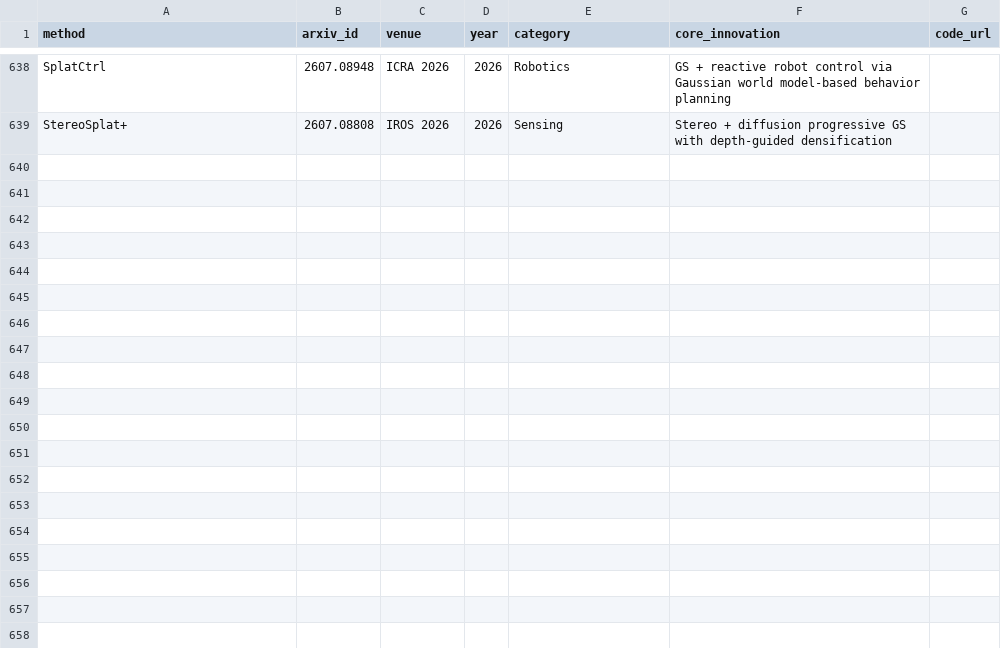
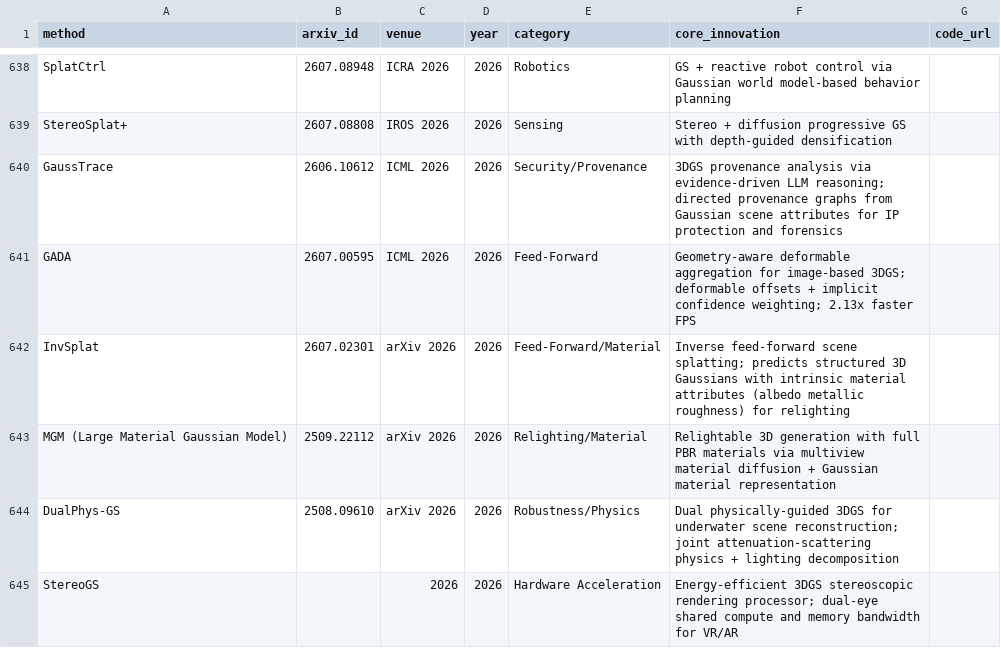
Before and after one commit to jaccen/Awesome-Gaussian-Skills, a CSV file: 3dgs-methods-overview.csv, drawn as a sheet; only a part is shown, gaps mark what is left out; the diff names each change by its address in the sheet, - before the commit and + after, or states it on an @@ line.

```diff
--- a/3dgs-methods-overview.csv
+++ b/3dgs-methods-overview.csv
+row 640: GaussTrace | 2606.10612 | ICML 2026 | 2026 | Security/Provenance | 3DGS provenance analysis via evidence-driven LLM reasoning; directed provenance graphs from Gaussian scene attributes for IP protection and forensics
+row 641: GADA | 2607.00595 | ICML 2026 | 2026 | Feed-Forward | Geometry-aware deformable aggregation for image-based 3DGS; deformable offsets + implicit confidence weighting; 2.13x faster FPS
+row 642: InvSplat | 2607.02301 | arXiv 2026 | 2026 | Feed-Forward/Material | Inverse feed-forward scene splatting; predicts structured 3D Gaussians with intrinsic material attributes (albedo metallic roughness) for relighting
+row 643: MGM (Large Material Gaussian Model) | 2509.22112 | arXiv 2026 | 2026 | Relighting/Material | Relightable 3D generation with full PBR materials via multiview material diffusion + Gaussian material representation
+row 644: DualPhys-GS | 2508.09610 | arXiv 2026 | 2026 | Robustness/Physics | Dual physically-guided 3DGS for underwater scene reconstruction; joint attenuation-scattering physics + lighting decomposition
+row 645: StereoGS |  | 2026 | 2026 | Hardware Acceleration | Energy-efficient 3DGS stereoscopic rendering processor; dual-eye shared compute and memory bandwidth for VR/AR
```
Also changed, not shown: 31 other files.
